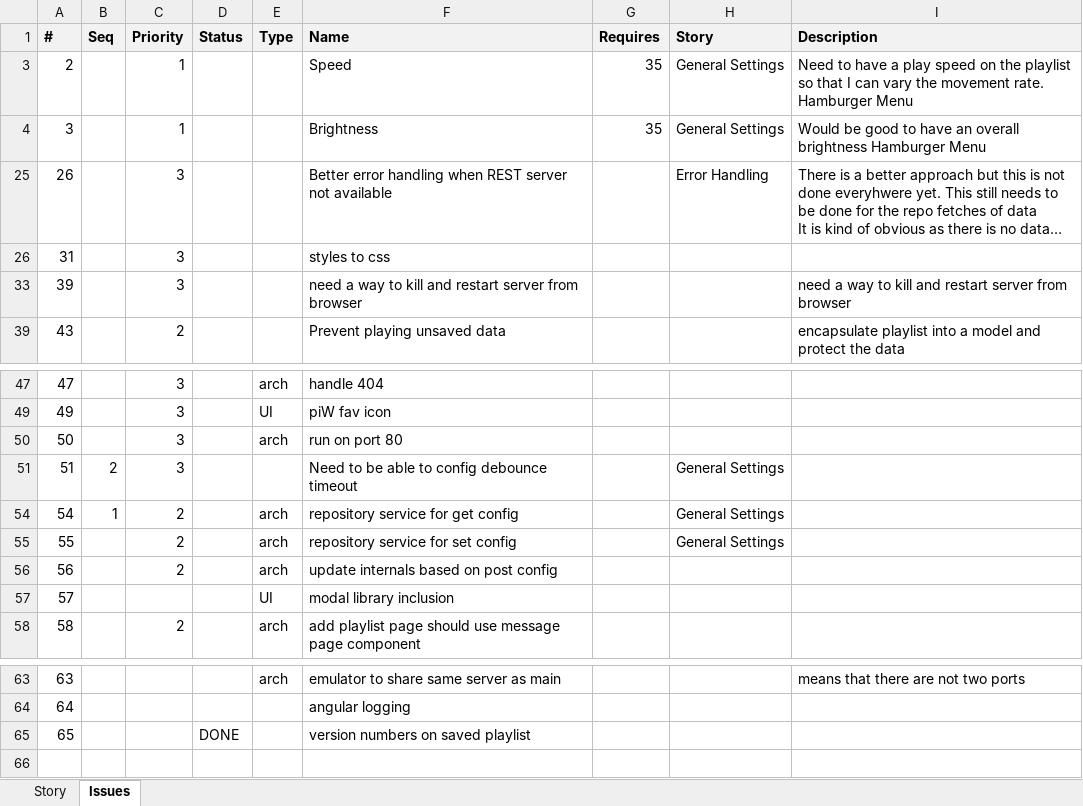
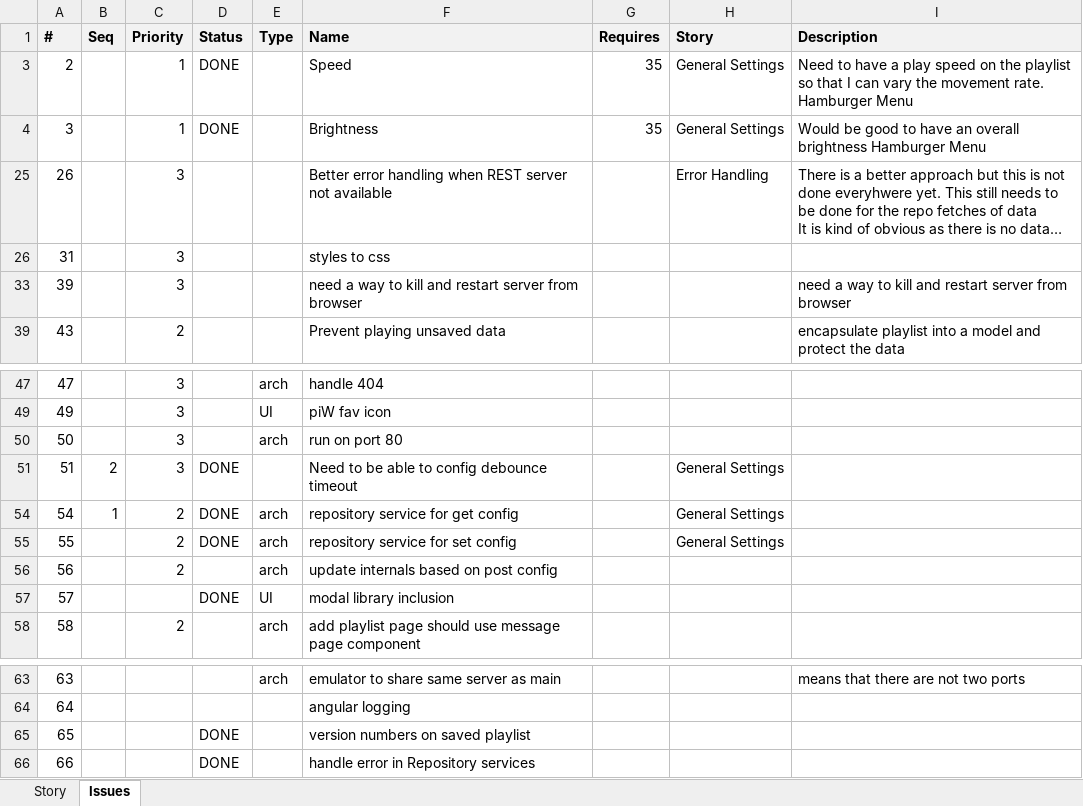
Before and after one commit to ownimage/piWriter, an Excel workbook: IssuesLog.xlsx, sheet Issues, drawn as a sheet; only a part is shown, gaps mark what is left out; long unchanged cells end in …; values as stored, in another font and other column widths than the file's, no borders; the diff names each change by its address in the sheet, - before the commit and + after, or states it on an @@ line.

Commit message:
Issues #2, #3, #51, #54, #55 Basic config set and send

```diff
--- a/IssuesLog.xlsx (sheet Issues)
+++ b/IssuesLog.xlsx (sheet Issues)
-D3:D4 (Status): (empty)
+D3:D4 (Status): DONE
-D51 (Status): (empty)
+D51 (Status): DONE
-D54:D55 (Status): (empty)
+D54:D55 (Status): DONE
-D57 (Status): (empty)
+D57 (Status): DONE
+row 66: 66 |  |  | DONE |  | handle error in Repository services
```
Also changed, not shown: 6 other files.
